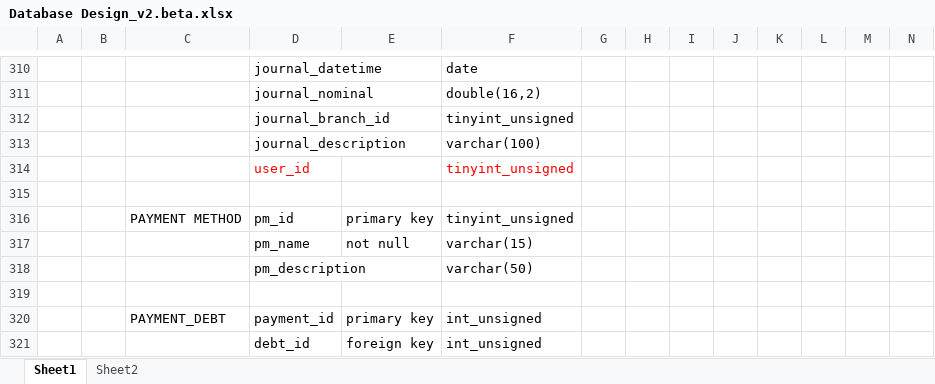
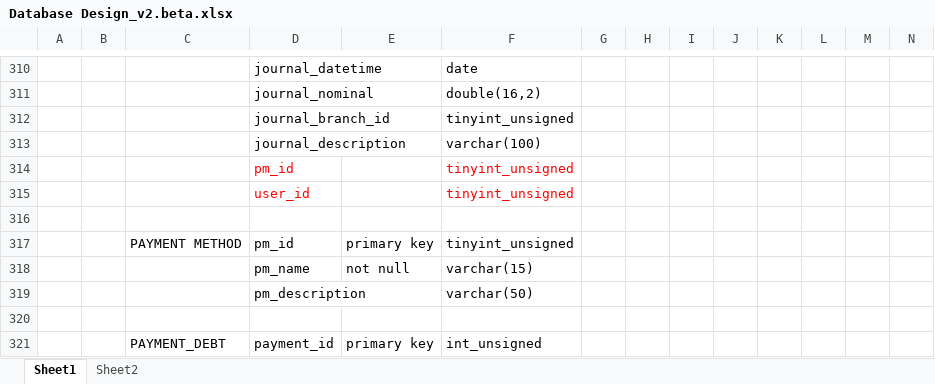
Before and after one commit to andri2908/MOVED_RoyalPetz, an Excel workbook: _DOCUMENTS_/Database Design_v2.beta.xlsx, sheet Sheet1, drawn as a sheet; only a part is shown, gaps mark what is left out; the shorter side is filled out with more unchanged rows; values as stored, in another font and other column widths than the file's, no borders; rows hold the shown columns only; the diff names each change by its address in the sheet, - before the commit and + after, or states it on an @@ line.

Commit message:
Update table and note of flow

```diff
--- a/_DOCUMENTS_/Database Design_v2.beta.xlsx (sheet Sheet1)
+++ b/_DOCUMENTS_/Database Design_v2.beta.xlsx (sheet Sheet1)
+row 314:  |  |  | pm_id |  | tinyint_unsigned
```
Also changed, not shown: 2 other files.
